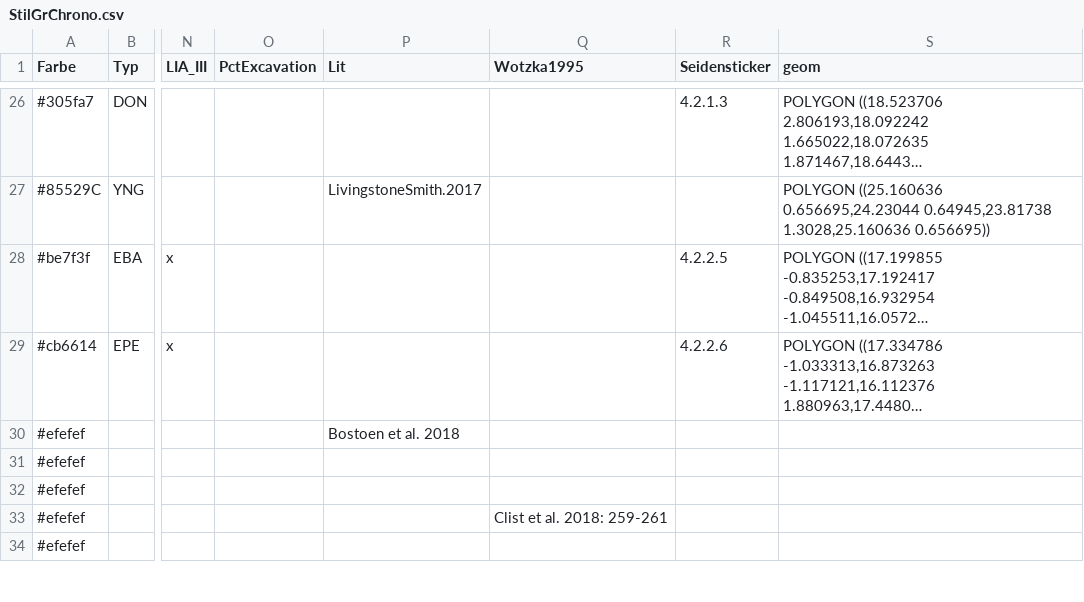
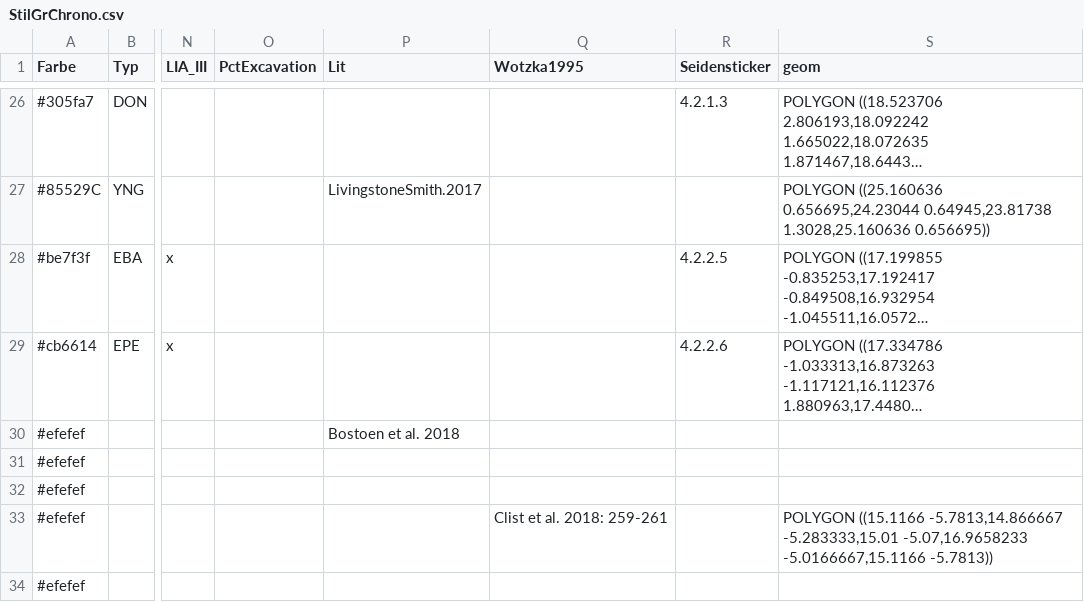
Before and after one commit to dirkseidensticker/nwCongo, a CSV file: bib/StilGrChrono.csv, drawn as a sheet; only a part is shown, gaps mark what is left out; long unchanged cells end in …; the diff covers the shown part only; the diff names each change by its address in the sheet, - before the commit and + after, or states it on an @@ line.

Commit message:
added geoms for Lower Congo styles

```diff
--- a/bib/StilGrChrono.csv
+++ b/bib/StilGrChrono.csv
-S33 (geom): (empty)
+S33 (geom): POLYGON ((15.1166 -5.7813,14.866667 -5.283333,15.01 -5.07,16.9658233 -5.0166667,15.1166 -5.7813))
```
Also changed, not shown: 17 edited cells elsewhere in this file.
